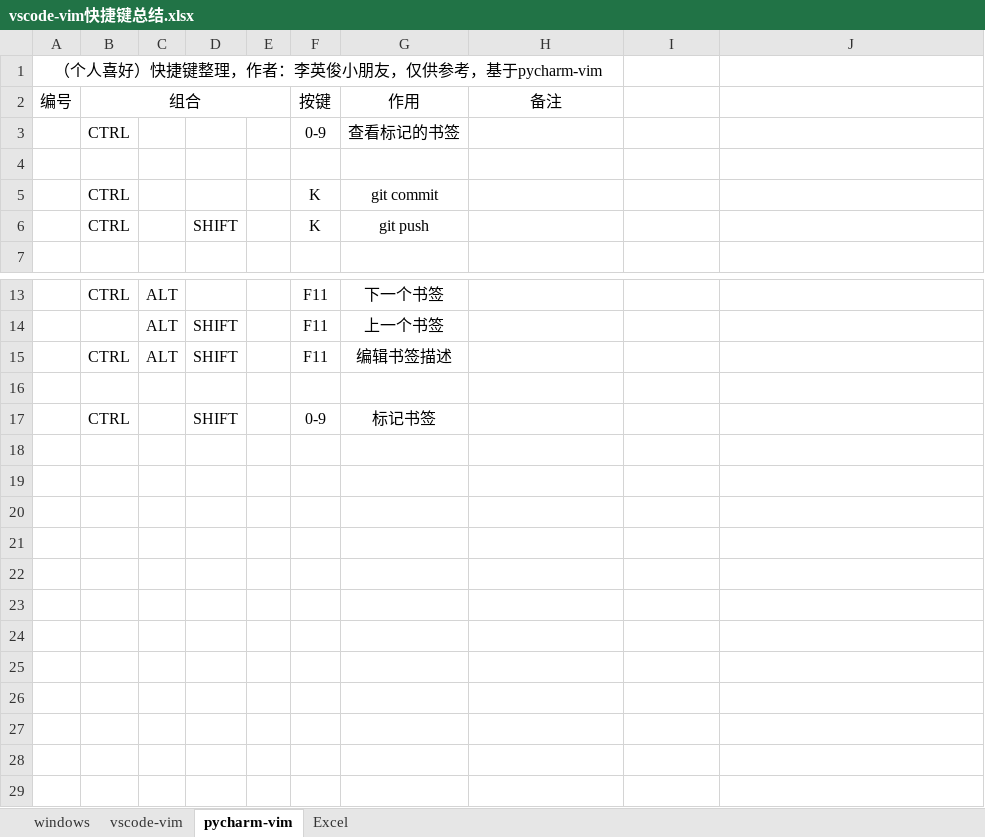
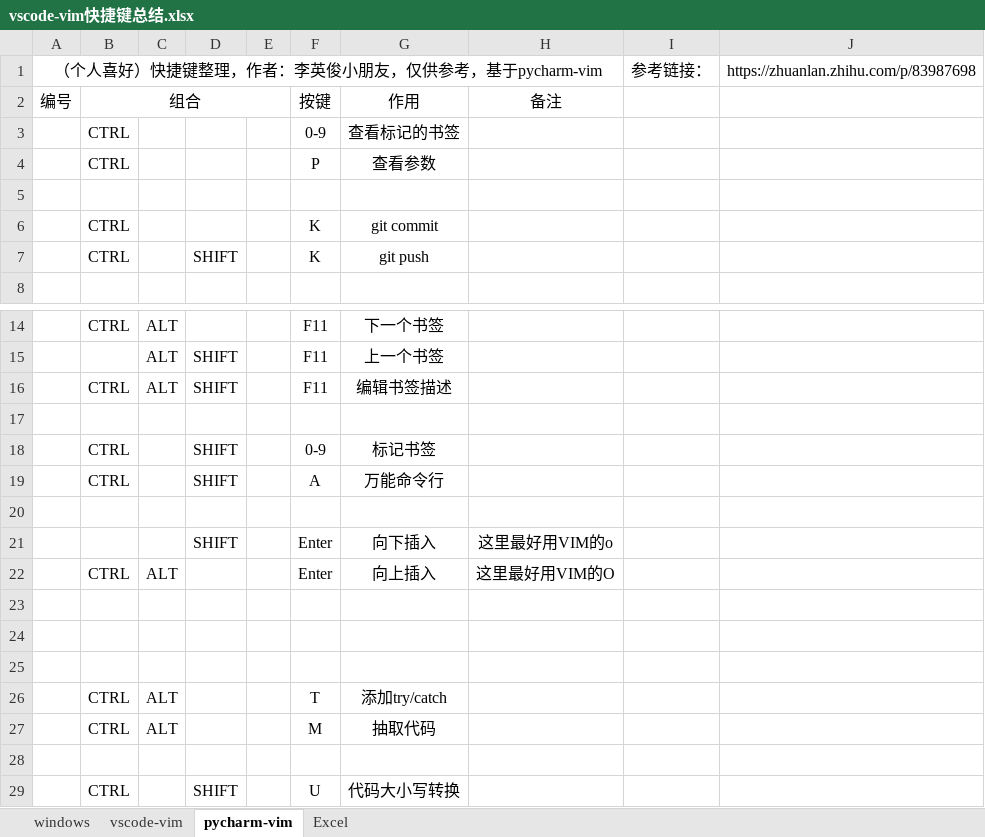
Before and after one commit to TinyHandsome/BookStudy, an Excel workbook: tools/tools_software/vscode-vim快捷键总结.xlsx, sheet pycharm-vim, drawn as a sheet; only a part is shown, gaps mark what is left out; values as stored, in another font and other column widths than the file's, no borders; the diff names each change by its address in the sheet, - before the commit and + after, or states it on an @@ line.

```diff
--- a/tools/tools_software/vscode-vim快捷键总结.xlsx (sheet pycharm-vim)
+++ b/tools/tools_software/vscode-vim快捷键总结.xlsx (sheet pycharm-vim)
-I1: (empty)
+I1: 参考链接：
-J1: (empty)
+J1: https://zhuanlan.zhihu.com/p/83987698
+row 4:  | CTRL |  |  |  | P | 查看参数
+row 19:  | CTRL |  | SHIFT |  | A | 万能命令行
+row 20: (empty)
+row 21:  |  |  | SHIFT |  | Enter | 向下插入 | 这里最好用VIM的o
+row 22:  | CTRL | ALT |  |  | Enter | 向上插入 | 这里最好用VIM的O
+row 23: (empty)
+row 24: (empty)
+row 25: (empty)
+row 26:  | CTRL | ALT |  |  | T | 添加try/catch
+row 27:  | CTRL | ALT |  |  | M | 抽取代码
+row 28: (empty)
+row 29:  | CTRL |  | SHIFT |  | U | 代码大小写转换
```
Also changed, not shown: 20 other files.
